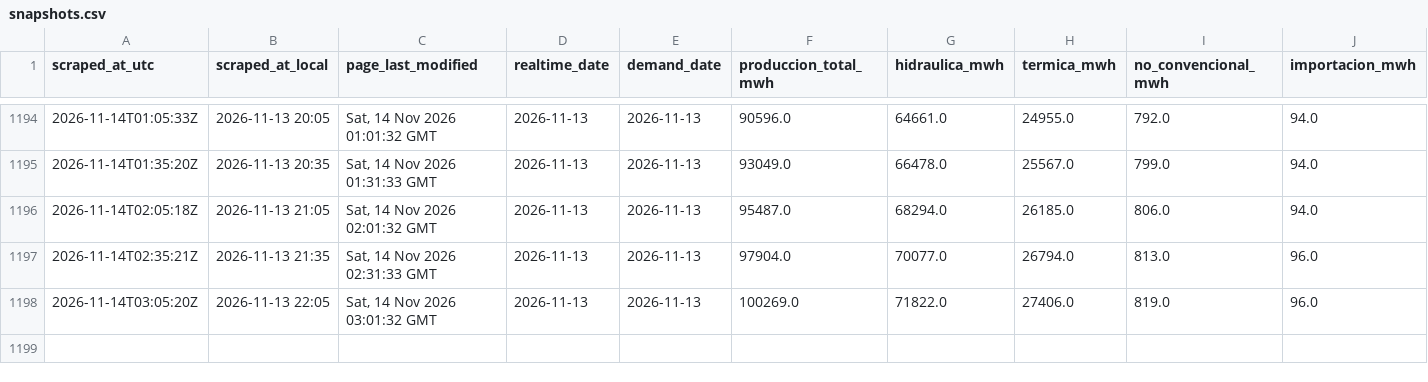
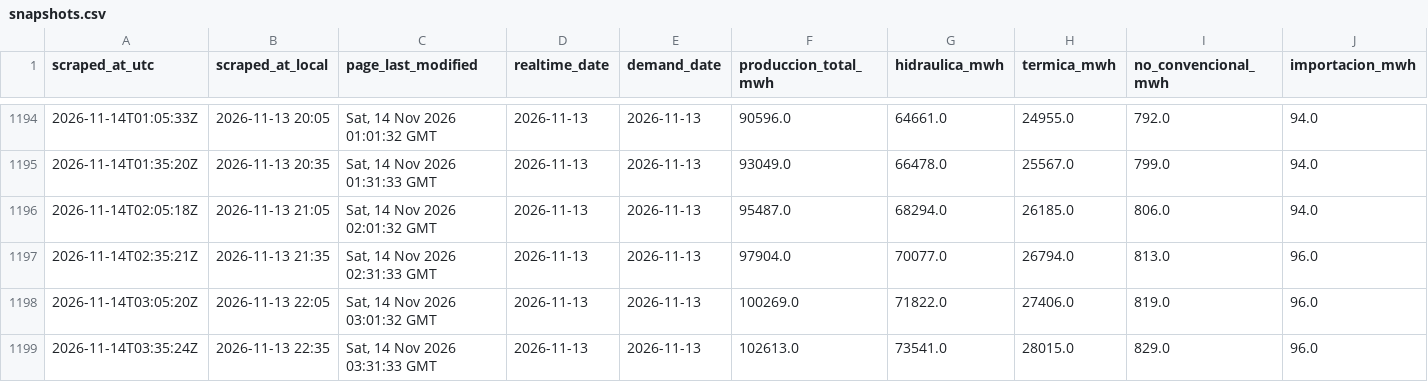
Before and after one commit to pabesjimenez/cenace-monitor, a CSV file: data/snapshots.csv, drawn as a sheet; only a part is shown, gaps mark what is left out; rows hold the shown columns only; the diff names each change by its address in the sheet, - before the commit and + after, or states it on an @@ line.

```diff
--- a/data/snapshots.csv
+++ b/data/snapshots.csv
+row 1199: 2026-11-14T03:35:24Z | 2026-11-13 22:35 | Sat, 14 Nov 2026 03:31:33 GMT | 2026-11-13 | 2026-11-13 | 102613.0 | 73541.0 | 28015.0 | 829.0 | 96.0
```
Also changed, not shown: data/annual_asof.csv, data/curve_realtime.csv, 12 other files.
